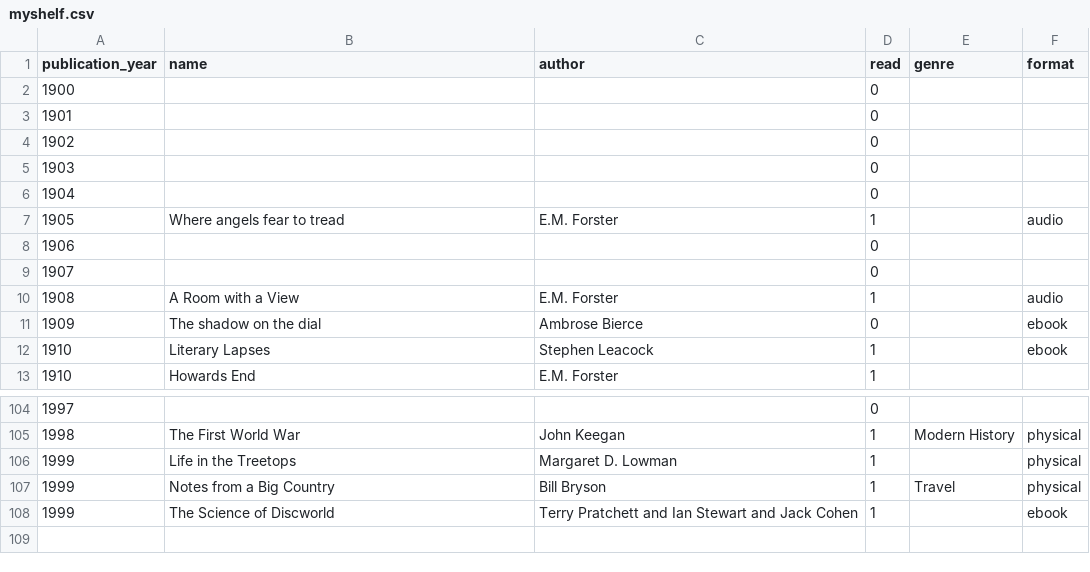
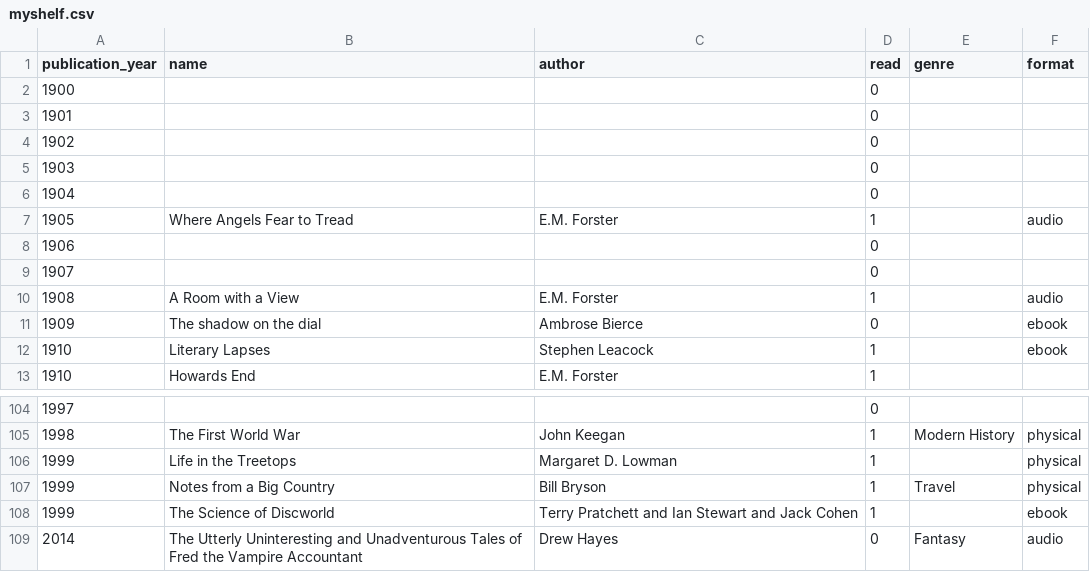
Before and after one commit to sangeetabhatia03/mybookshelf, a CSV file: data/myshelf.csv, drawn as a sheet; only a part is shown, gaps mark what is left out.

Commit message:
fixed case

```diff
--- a/data/myshelf.csv
+++ b/data/myshelf.csv
@@ -6,3 +6,3 @@ publication_year,name,author,read,genre,format
 1904,,,0,,
-1905,Where angels fear to tread,E.M. Forster,1,,audio
+1905,Where Angels Fear to Tread,E.M. Forster,1,,audio
 1906,,,0,,
@@ -108 +108,2 @@ publication_year,name,author,read,genre,format
 1999,The Science of Discworld,Terry Pratchett and Ian Stewart and Jack Cohen,1,,ebook
+2014,The Utterly Uninteresting and Unadventurous Tales of Fred the Vampire Accountant,Drew Hayes,0,Fantasy,audio
```
